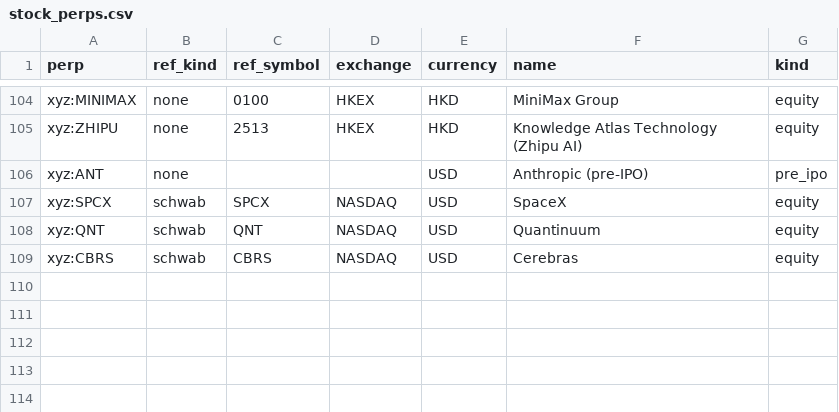
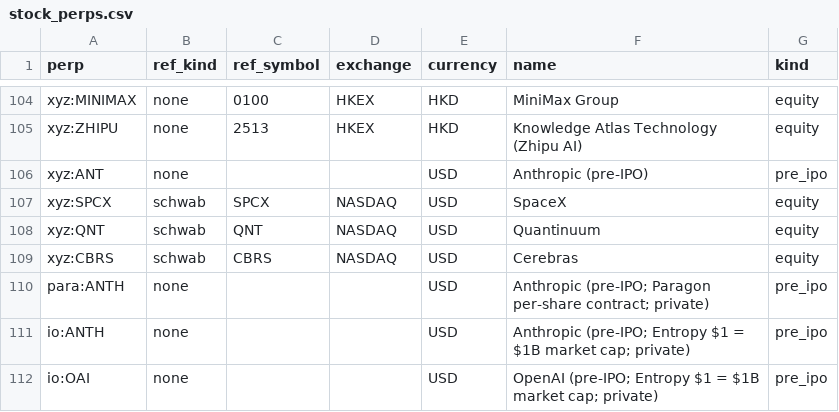
Before and after one commit to samuellee19/venue-arb, a CSV file: labels/stock_perps.csv, drawn as a sheet; only a part is shown, gaps mark what is left out.

Commit message:
Private collection of the other Anthropic contracts: labels para:ANTH, io:ANTH, io:OAI (pre_ipo); hyperliquid.fetch_ctxs_for queries each labelled deployer (trade.xyz whole, other deployers' labelled names only, a failed deployer skipped for the tick); publish.read_perps keeps trade.xyz symbols only so the new rows never reach the live page; stock_perp_backfill takes symbols to load a few names beside the running collector

```diff
--- a/labels/stock_perps.csv
+++ b/labels/stock_perps.csv
@@ -109 +109,4 @@ xyz:QNT,schwab,QNT,NASDAQ,USD,Quantinuum,equity
 xyz:CBRS,schwab,CBRS,NASDAQ,USD,Cerebras,equity
+para:ANTH,none,,,USD,Anthropic (pre-IPO; Paragon per-share contract; private),pre_ipo
+io:ANTH,none,,,USD,Anthropic (pre-IPO; Entropy $1 = $1B market cap; private),pre_ipo
+io:OAI,none,,,USD,OpenAI (pre-IPO; Entropy $1 = $1B market cap; private),pre_ipo
```
Also changed, not shown: 6 other files.
